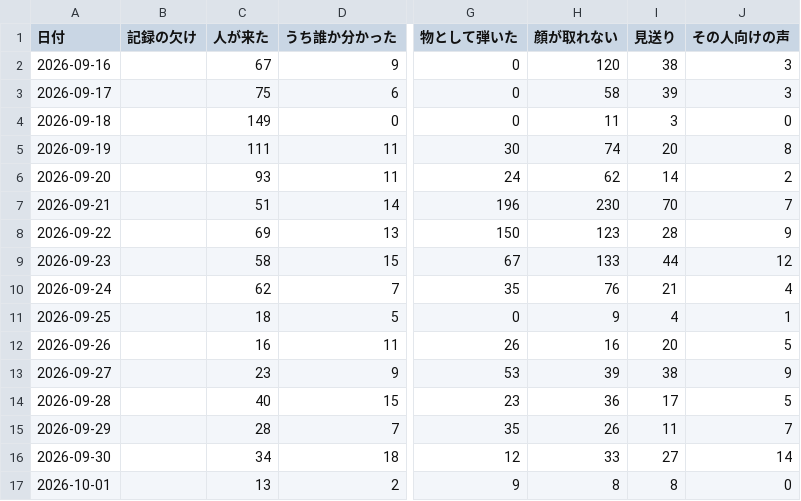
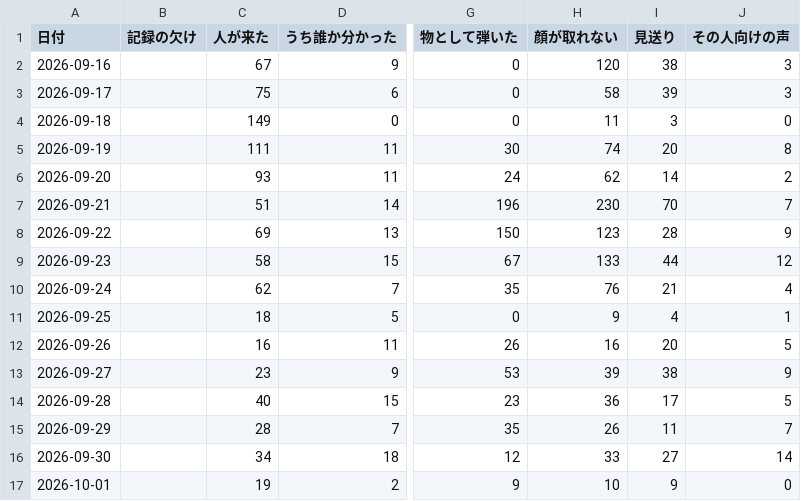
Before and after one commit to kengiftology/arigato, a CSV file: docs/毎日の数字.csv, drawn as a sheet; only a part is shown, gaps mark what is left out; the diff names each change by its address in the sheet, - before the commit and + after, or states it on an @@ line.

```diff
--- a/docs/毎日の数字.csv
+++ b/docs/毎日の数字.csv
-C17 (人が来た): 13
+C17 (人が来た): 19
-H17 (顔が取れない): 8
+H17 (顔が取れない): 10
-I17 (見送り): 8
+I17 (見送り): 9
```
Also changed, not shown: 1 other file.
